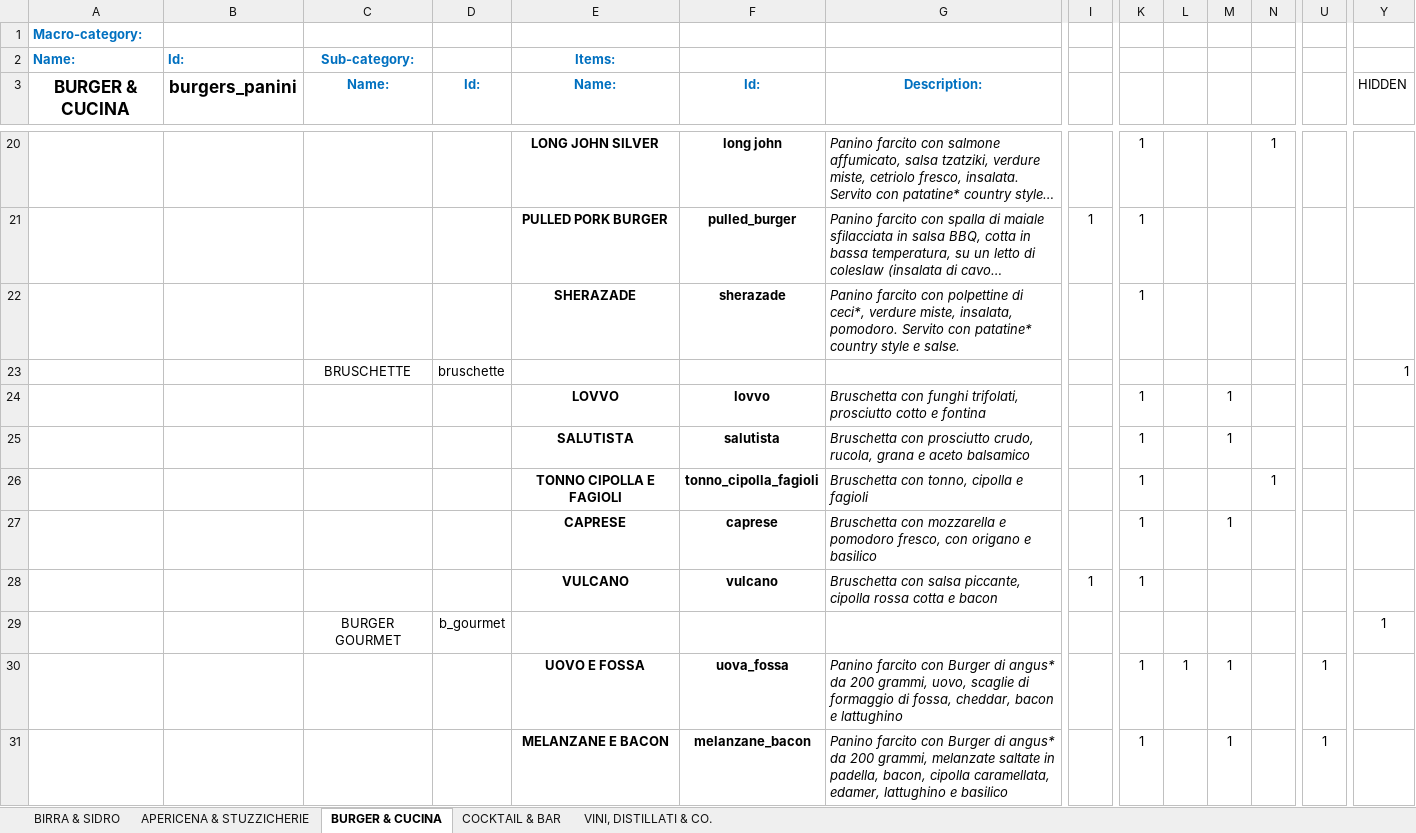
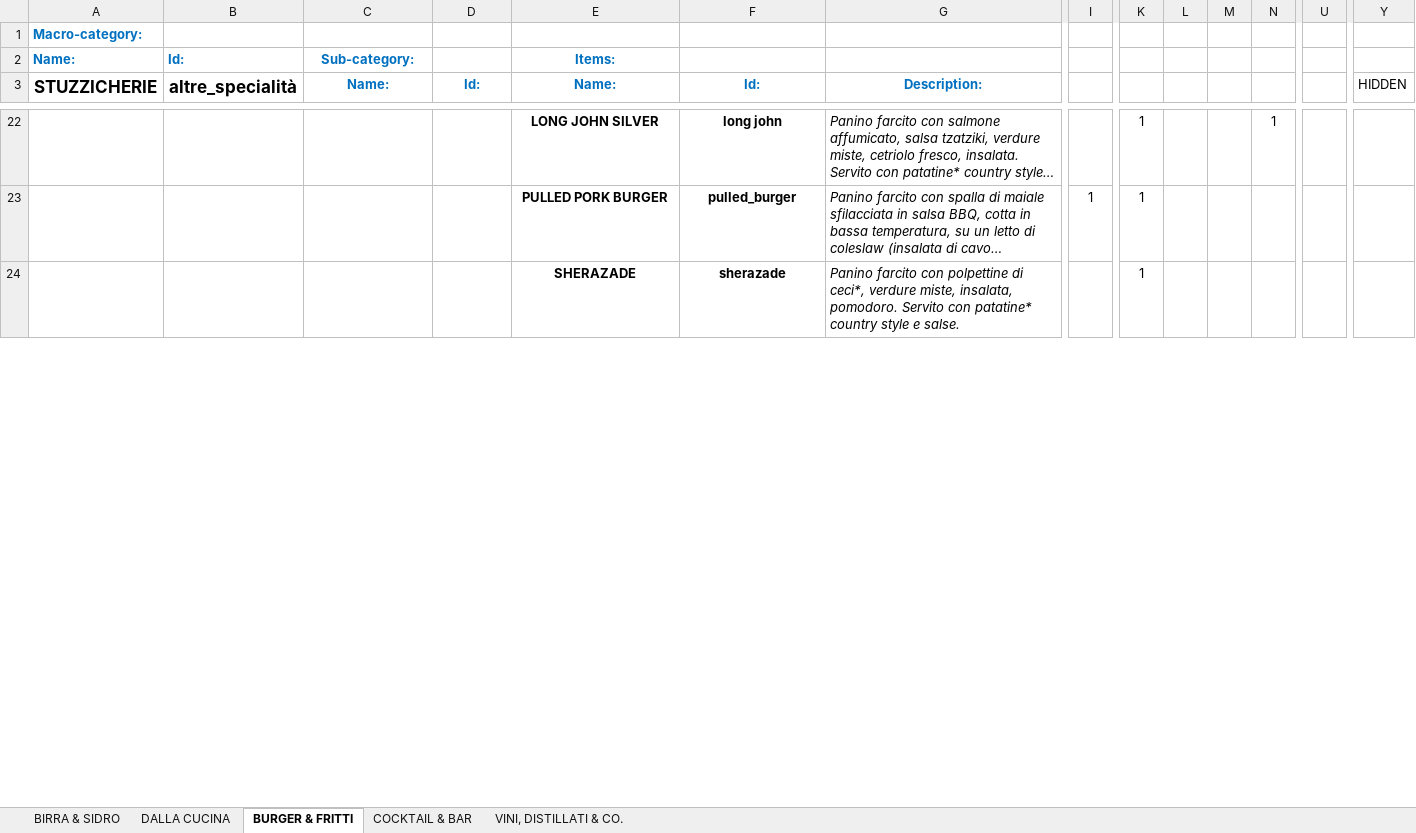
Before and after one commit to jb-pub/menu, an Excel workbook: excel/DATABASE_MENU_VENDITA.xlsx, sheet BURGER & FRITTI, drawn as a sheet; only a part is shown, gaps mark what is left out; long unchanged cells end in …; values as stored, in another font and other column widths than the file's, no borders; removed rows and columns are numbered as before the commit, all else as after; rows hold the shown columns only; the diff covers the shown part only; the diff names each change by its address in the sheet, - before the commit and + after, or states it on an @@ line.

```diff
--- a/excel/DATABASE_MENU_VENDITA.xlsx (sheet BURGER & FRITTI)
+++ b/excel/DATABASE_MENU_VENDITA.xlsx (sheet BURGER & FRITTI)
-sheet tab: APERICENA & STUZZICHERIE
+sheet tab: DALLA CUCINA
-sheet tab: BURGER & CUCINA
+sheet tab: BURGER & FRITTI
-A3: BURGER & CUCINA
+A3: STUZZICHERIE
-B3: burgers_panini
+B3: altre_specialità
-row 23:  |  | BRUSCHETTE | bruschette |  |  |  |  |  |  |  |  |  | 1
-row 24:  |  |  |  | LOVVO | lovvo | Bruschetta con funghi trifolati, prosciutto cotto e fontina |  | 1 |  | 1
-row 25:  |  |  |  | SALUTISTA | salutista | Bruschetta con prosciutto crudo, rucola, grana e aceto balsamico |  | 1 |  | 1
-row 26:  |  |  |  | TONNO CIPOLLA E FAGIOLI | tonno_cipolla_fagioli | Bruschetta con tonno, cipolla e fagioli |  | 1 |  |  | 1
-row 27:  |  |  |  | CAPRESE | caprese | Bruschetta con mozzarella e pomodoro fresco, con origano e basilico |  | 1 |  | 1
-row 28:  |  |  |  | VULCANO | vulcano | Bruschetta con salsa piccante, cipolla rossa cotta e bacon | 1 | 1
-row 29:  |  | BURGER GOURMET | b_gourmet |  |  |  |  |  |  |  |  |  | 1
-row 30:  |  |  |  | UOVO E FOSSA | uova_fossa | Panino farcito con Burger di angus* da 200 grammi, uovo, scaglie di formaggio di fossa, cheddar, bacon e lattughino |  | 1 | 1 | 1 |  | 1
-row 31:  |  |  |  | MELANZANE E BACON | melanzane_bacon | Panino farcito con Burger di angus* da 200 grammi, melanzate saltate in padella, bacon, cipolla caramellata, edamer, lattughino e basilico |  | 1 |  | 1 |  | 1
```
Also changed, not shown: 25 added rows, 44 removed rows and 16 edited cells elsewhere in this sheet, sheet DALLA CUCINA, sheet BIRRA & SIDRO, 1 other file.
